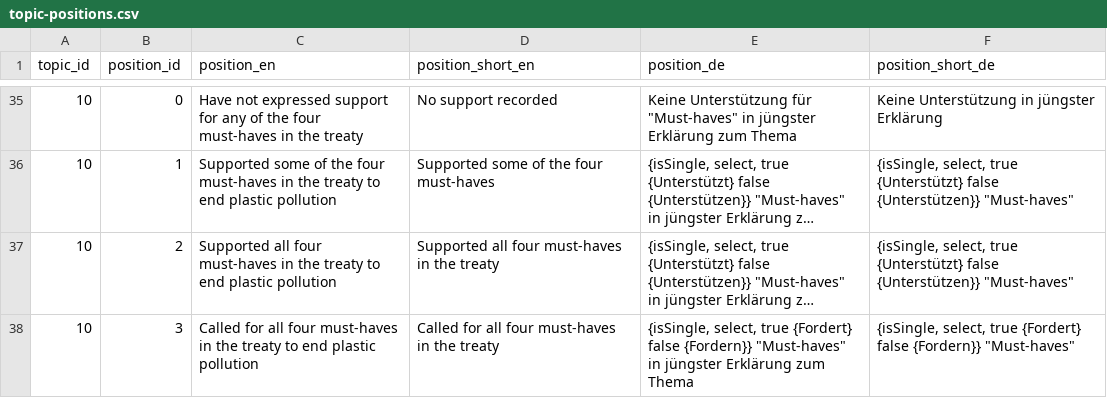
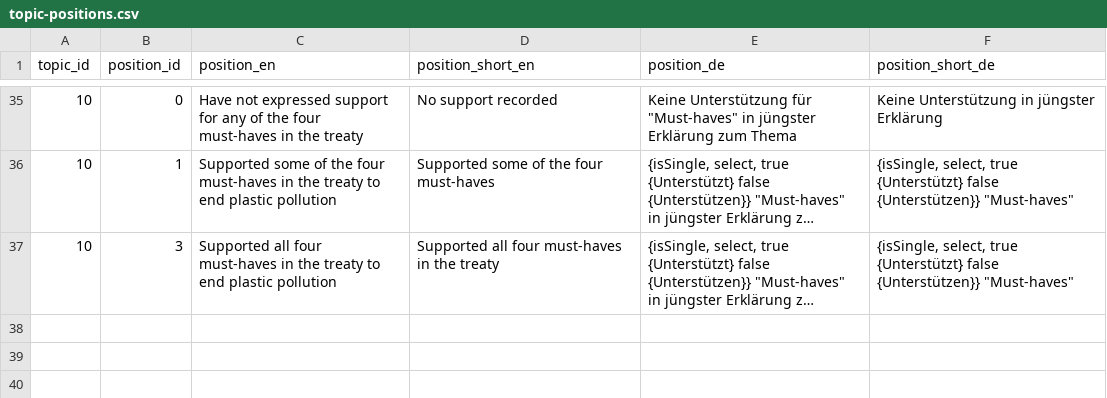
Before and after one commit to WWF-Deutschland/plastic-navigator-test, a CSV file: data/layers/policy/topic-positions.csv, drawn as a sheet; only a part is shown, gaps mark what is left out; long unchanged cells end in …; the diff names each change by its address in the sheet, - before the commit and + after, or states it on an @@ line.

Commit message:
update topic-positions

```diff
--- a/data/layers/policy/topic-positions.csv
+++ b/data/layers/policy/topic-positions.csv
-B37 (position_id): 2
+B37 (position_id): 3
-row 38: 10 | 3 | Called for all four must-haves in the treaty to end plastic pollution | Called for all four must-haves in the treaty | {isSingle, select, true {Fordert} false {Fordern}} "Must-haves" in jüngster Erklärung zum Thema | {isSingle, select, true {Fordert} false {Fordern}} "Must-haves"
```
